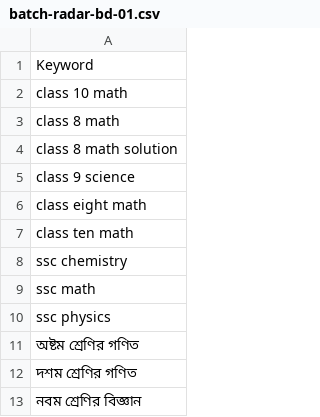
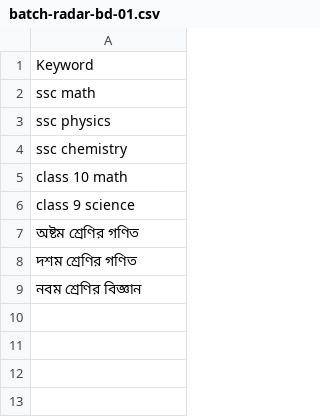
Before and after one commit to Teamz-Lab-LTD/js-ts-fun-book, a CSV file: data/manual-pull/1-UPLOAD-THESE/batch-radar-bd-01.csv, drawn as a sheet.

Commit message:
content(radar): split into 8-seed runs, weight US to the top RPM lanes, scope BD honestly
Two corrections, both prompted by the owner asking why the list was so short and why Bangladesh
was in it at all.

1. BATCH SIZE WAS A LATENT WASTED PULL. Keyword Planner's "Discover new keywords" takes roughly
   10 seeds per run, so the 18-keyword US batch would very likely have been truncated with the
   remainder returning nothing — a pull that fails silently and looks successful. Now three US
   runs of 8, ordered by RPM lane, plus one BD run of 8.

2. THE US SEEDS WERE STILL UNDER-WEIGHTED ON MONEY. Rebuilt straight off data/rpm-benchmarks.json
   highest-first — mortgage 55, insurance 42.5, legal 38.5, tax 35, finance 31.5 — because lane
   choice is the biggest single lever here: $1k/mo needs ~335,000 views at this site's measured
   $2.98 RPM but only ~23,500 at insurance rates. Batch 03 keeps health + career because
   protecting-aging-parents is this site's best click behaviour (10-25% CTR at positions 3.7-5.9)
   while a developer-reference page takes 1,563 impressions at position 13.5 for zero clicks.

3. BD IS NOW LABELLED FOR WHAT IT IS. Bangladesh RPM is $0.1-0.5 vs $31.50 US finance — 60-300x
   worse per visitor, so even 10k BD visits/day is $30-150/mo and the batch can NEVER reach the
   owner's target. It was carried on momentum and contradicted his own stated rule (money decides,
   no country or language loyalty). Kept, but trimmed to a single 8-seed run and documented as the
   "does the engine work end to end" test rather than the money test — justified only because
   class-9-math-bangla is the one thing on this site that reliably gets clicked.

Stale batch-01.csv and batch-cand-02.csv removed. Markers now carry the full reasoning and the
pre-agreed verdict: >=3 surviving clusters = real path, 0-2 = ads cannot reach $1k here.

```diff
--- a/data/manual-pull/1-UPLOAD-THESE/batch-radar-bd-01.csv
+++ b/data/manual-pull/1-UPLOAD-THESE/batch-radar-bd-01.csv
@@ -1,11 +1,7 @@
 Keyword
-class 10 math
-class 8 math
-class 8 math solution
-class 9 science
-class eight math
-class ten math
-ssc chemistry
 ssc math
 ssc physics
+ssc chemistry
+class 10 math
+class 9 science
 অষ্টম শ্রেণির গণিত
```
Also changed, not shown: 7 other files.
